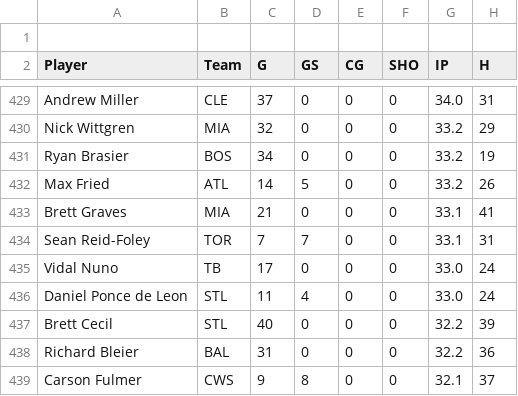
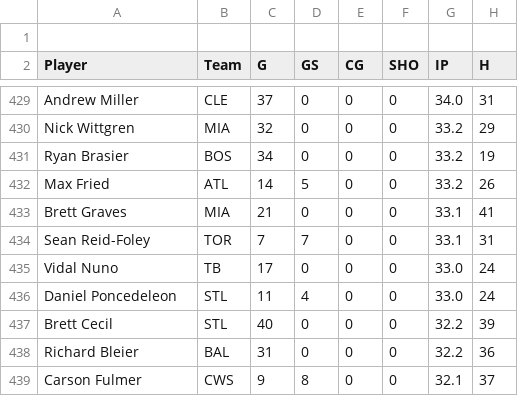
Before and after one commit to mgroschupf/DynastyLeagueBaseball, a CSV file: DCLBaseball/src/mlb-player-stats-P.csv, drawn as a sheet; only a part is shown, gaps mark what is left out; the diff names each change by its address in the sheet, - before the commit and + after, or states it on an @@ line.

Commit message:
Data corrections

```diff
--- a/DCLBaseball/src/mlb-player-stats-P.csv
+++ b/DCLBaseball/src/mlb-player-stats-P.csv
-A436 (Player): Daniel Ponce de Leon
+A436 (Player): Daniel Poncedeleon
```
Also changed, not shown: 1 other file.
